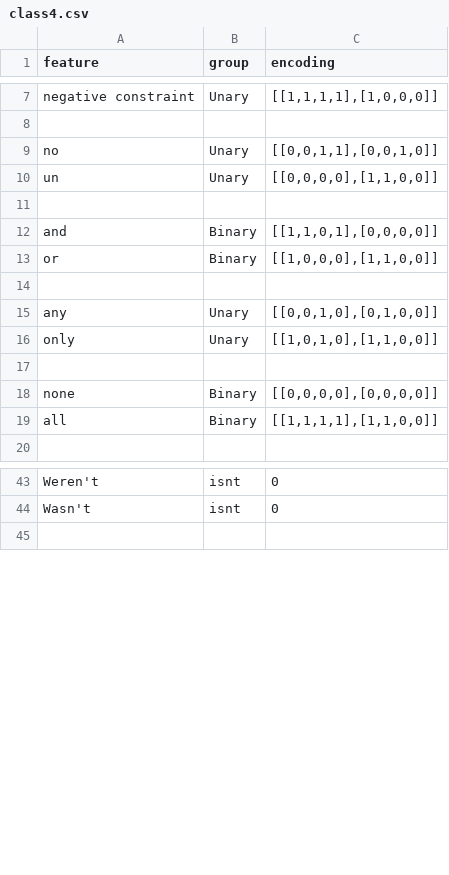
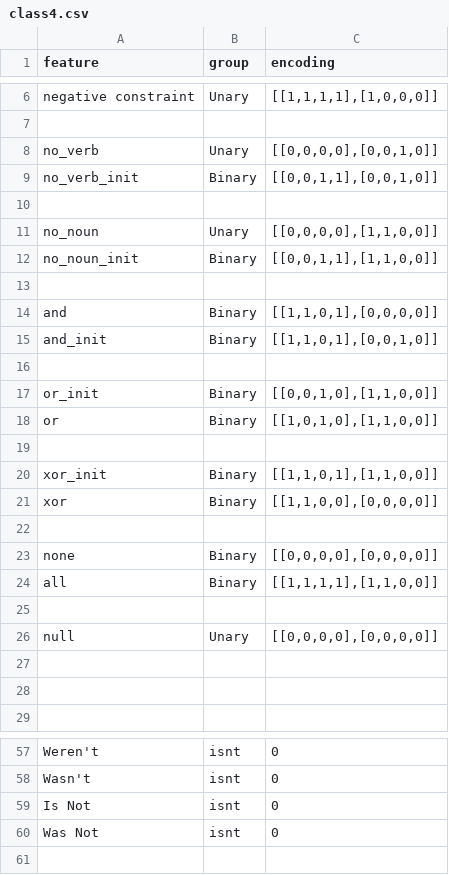
Before and after one commit to JaceSebastian/glyphs, a CSV file: GlyphTables/class4.csv, drawn as a sheet; only a part is shown, gaps mark what is left out; the diff covers the shown part only.

Commit message:
added scoping operator glyphs (init) to class 4

```diff
--- a/GlyphTables/class4.csv
+++ b/GlyphTables/class4.csv
@@ -8,10 +7,16 @@ negative constraint, Unary,"[[1,1,1,1],[1,0,0,0]]"
 
-no, Unary,"[[0,0,1,1],[0,0,1,0]]"
-un,Unary,  "[[0,0,0,0],[1,1,0,0]]"
+no_verb, Unary,"[[0,0,0,0],[0,0,1,0]]"
+no_verb_init, Binary,"[[0,0,1,1],[0,0,1,0]]"
+
+no_noun,Unary,  "[[0,0,0,0],[1,1,0,0]]"
+no_noun_init, Binary, "[[0,0,1,1],[1,1,0,0]]"
 
 and, Binary,"[[1,1,0,1],[0,0,0,0]]"
-or, Binary,"[[1,0,0,0],[1,1,0,0]]"
+and_init, Binary, "[[1,1,0,1],[0,0,1,0]]"
 
-any, Unary, "[[0,0,1,0],[0,1,0,0]]"
-only, Unary,"[[1,0,1,0],[1,1,0,0]]"
+or_init, Binary,"[[0,0,1,0],[1,1,0,0]]"
+or, Binary,"[[1,0,1,0],[1,1,0,0]]"
+
+xor_init, Binary,"[[1,1,0,1],[1,1,0,0]]"
+xor, Binary,"[[1,1,0,0],[0,0,0,0]]"
 
@@ -19,2 +24,6 @@ none, Binary,"[[0,0,0,0],[0,0,0,0]]"
 all, Binary,"[[1,1,1,1],[1,1,0,0]]"
+
+null, Unary, "[[0,0,0,0],[0,0,0,0]]"
+
+
 
@@ -44,2 +58,4 @@ Weren't, isnt,0
 Wasn't, isnt,0
+Is Not, isnt,0
+Was Not, isnt,0
 
```
Also changed, not shown: 7 added rows, 2 removed rows, 1 moved row and 3 edited cells elsewhere in this file, GlyphTables/class10.csv, GlyphTables/class12.csv, 15 other files.
